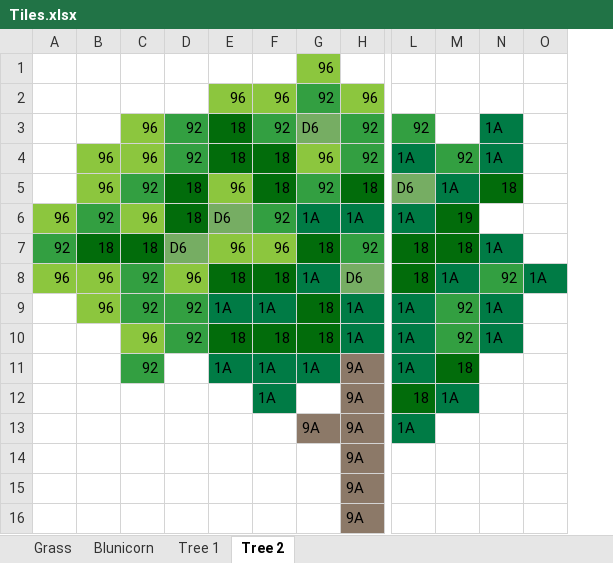
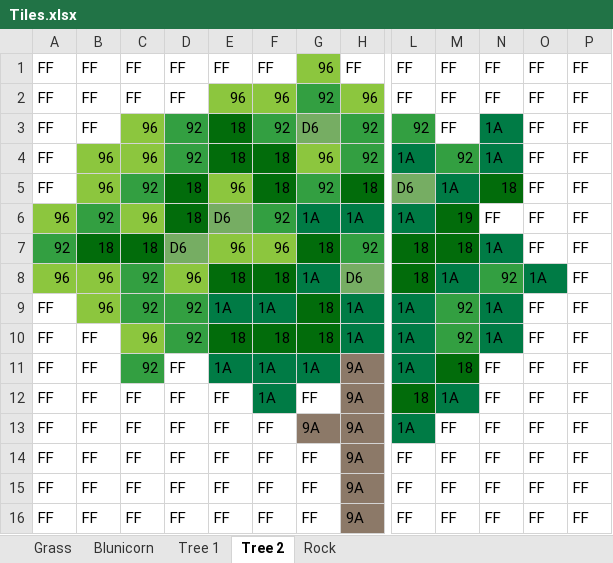
Before and after one commit to becczor/ZigSound, an Excel workbook: Tiles/Tiles.xlsx, sheet Tree 2, drawn as a sheet; only a part is shown, gaps mark what is left out; values as stored, in another font and other column widths than the file's, no borders; removed rows and columns are numbered as before the commit, all else as after; rows hold the shown columns only; the diff names each change by its address in the sheet, - before the commit and + after, or states it on an @@ line.

Commit message:
Made rock tile

```diff
--- a/Tiles/Tiles.xlsx (sheet Tree 2)
+++ b/Tiles/Tiles.xlsx (sheet Tree 2)
+sheet tab: Rock
-column O, row 8: 1A
+column O, rows 3-12: FF | FF | FF | FF | FF | 1A | FF | FF | FF | FF
+column P, rows 3-12: all FF
-row 1:  |  |  |  |  |  | 96
-row 2:  |  |  |  | 96 | 96 | 92 | 96
+row 1: FF | FF | FF | FF | FF | FF | 96 | FF | FF | FF | FF | FF | FF
+row 2: FF | FF | FF | FF | 96 | 96 | 92 | 96 | FF | FF | FF | FF | FF
-A3:A5: (empty)
+A3:A5: FF
-B3: (empty)
+B3: FF
-M3: (empty)
+M3: FF
-N6: (empty)
+N6: FF
-A9:A12: (empty)
+A9:A12: FF
-B10:B12: (empty)
+B10:B12: FF
-D11:D12: (empty)
+D11:D12: FF
-N11:N12: (empty)
+N11:N12: FF
-C12: (empty)
+C12: FF
-E12: (empty)
+E12: FF
-G12: (empty)
+G12: FF
-row 13:  |  |  |  |  |  | 9A | 9A | 1A
-row 14:  |  |  |  |  |  |  | 9A
-row 15:  |  |  |  |  |  |  | 9A
-row 16:  |  |  |  |  |  |  | 9A
+row 13: FF | FF | FF | FF | FF | FF | 9A | 9A | 1A | FF | FF | FF | FF
+row 14: FF | FF | FF | FF | FF | FF | FF | 9A | FF | FF | FF | FF | FF
+row 15: FF | FF | FF | FF | FF | FF | FF | 9A | FF | FF | FF | FF | FF
+row 16: FF | FF | FF | FF | FF | FF | FF | 9A | FF | FF | FF | FF | FF
```
Also changed, not shown: sheet Tree 1.
